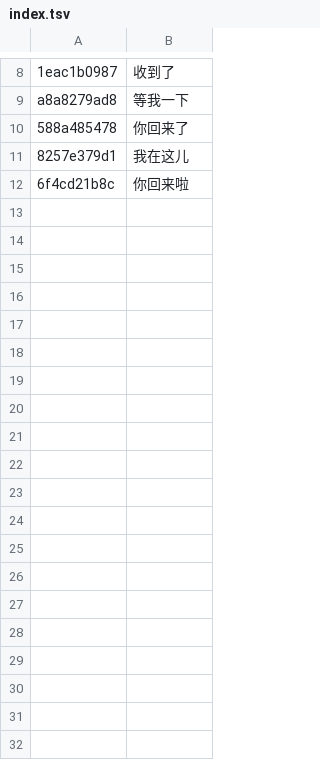
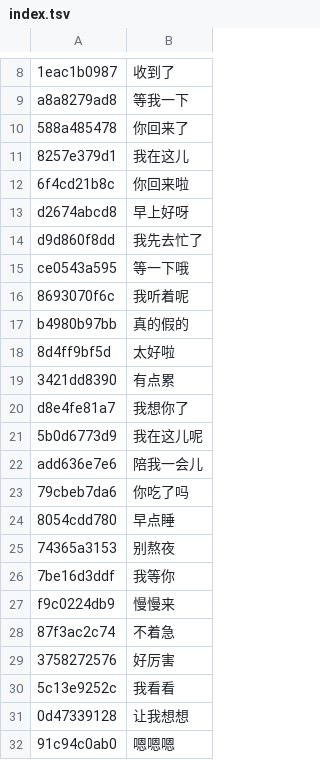
Before and after one commit to ljm-233/miyu-body, a TSV file: voice/index.tsv, drawn as a sheet; only a part is shown, gaps mark what is left out.

```diff
--- a/voice/index.tsv
+++ b/voice/index.tsv
@@ -12 +12,21 @@ a8a8279ad8	等我一下
 6f4cd21b8c	你回来啦
+d2674abcd8	早上好呀
+d9d860f8dd	我先去忙了
+ce0543a595	等一下哦
+8693070f6c	我听着呢
+b4980b97bb	真的假的
+8d4ff9bf5d	太好啦
+3421dd8390	有点累
+d8e4fe81a7	我想你了
+5b0d6773d9	我在这儿呢
+add636e7e6	陪我一会儿
+79cbeb7da6	你吃了吗
+8054cdd780	早点睡
+74365a3153	别熬夜
+7be16d3ddf	我等你
+f9c0224db9	慢慢来
+87f3ac2c74	不着急
+3758272576	好厉害
+5c13e9252c	我看看
+0d47339128	让我想想
+91c94c0ab0	嗯嗯嗯
```
Also changed, not shown: native3/state/param-parts.tsv, native3/state/part-zones.tsv, 23 other files.
